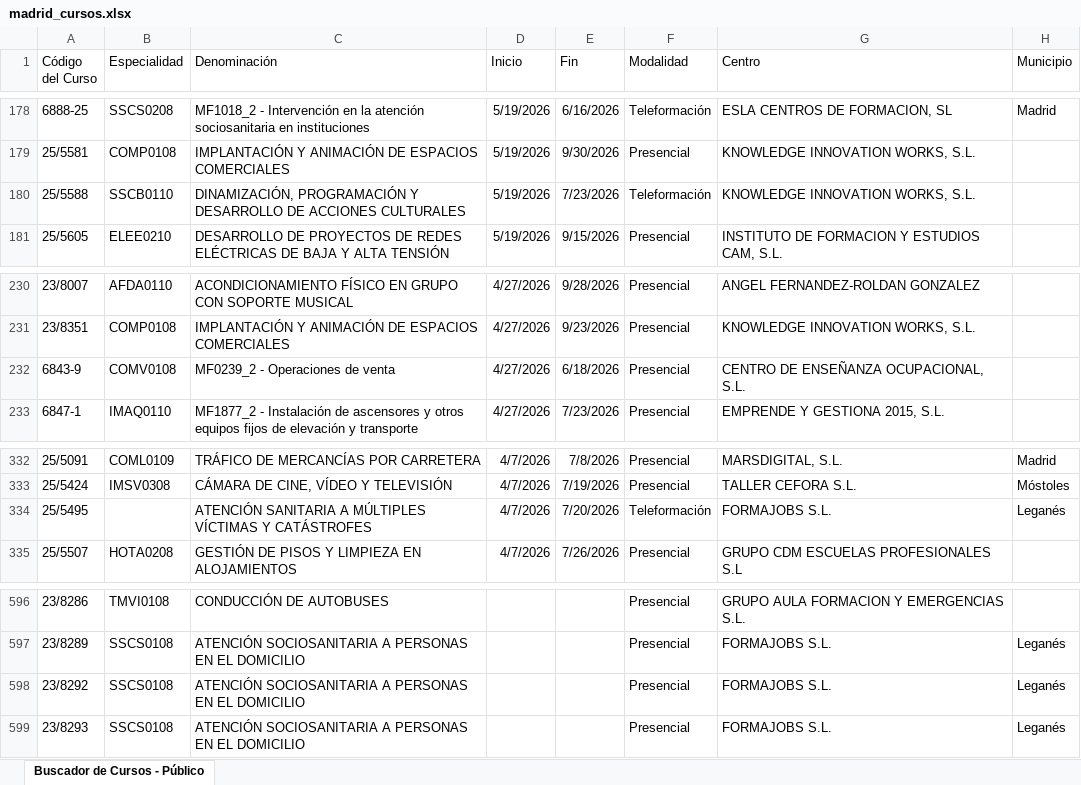
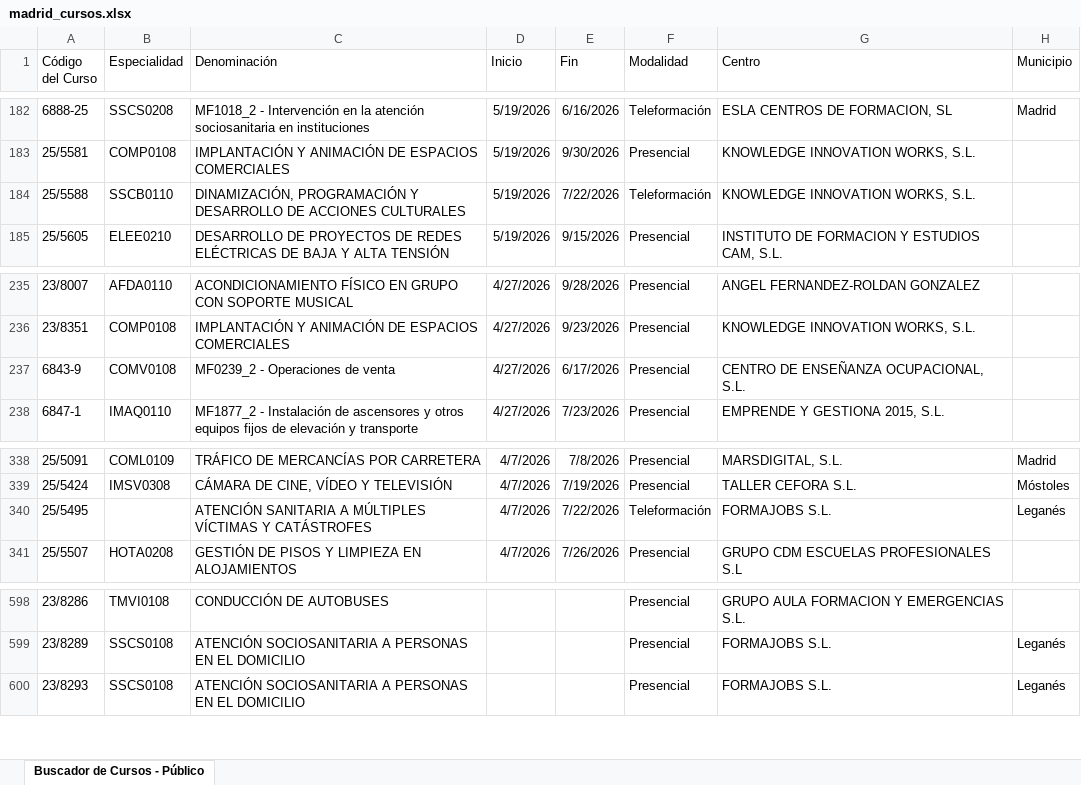
Before and after one commit to adavesik/cursos-de-formacion-SEPE, an Excel workbook: public/madrid_cursos.xlsx, sheet Buscador de Cursos - Público, drawn as a sheet; only a part is shown, gaps mark what is left out; values as stored, in another font and other column widths than the file's, no borders; removed rows and columns are numbered as before the commit, all else as after; the diff covers the shown part only; the diff names each change by its address in the sheet, - before the commit and + after, or states it on an @@ line.

```diff
--- a/public/madrid_cursos.xlsx (sheet Buscador de Cursos - Público)
+++ b/public/madrid_cursos.xlsx (sheet Buscador de Cursos - Público)
-E184 (Fin): 7/23/2026
+E184 (Fin): 7/22/2026
-E237 (Fin): 6/18/2026
+E237 (Fin): 6/17/2026
-E340 (Fin): 7/20/2026
+E340 (Fin): 7/22/2026
-row 598: 23/8292 | SSCS0108 | ATENCIÓN SOCIOSANITARIA A PERSONAS EN EL DOMICILIO |  |  | Presencial | FORMAJOBS S.L. | Leganés
```
Also changed, not shown: 9 added rows and 9 removed rows elsewhere in this sheet.
